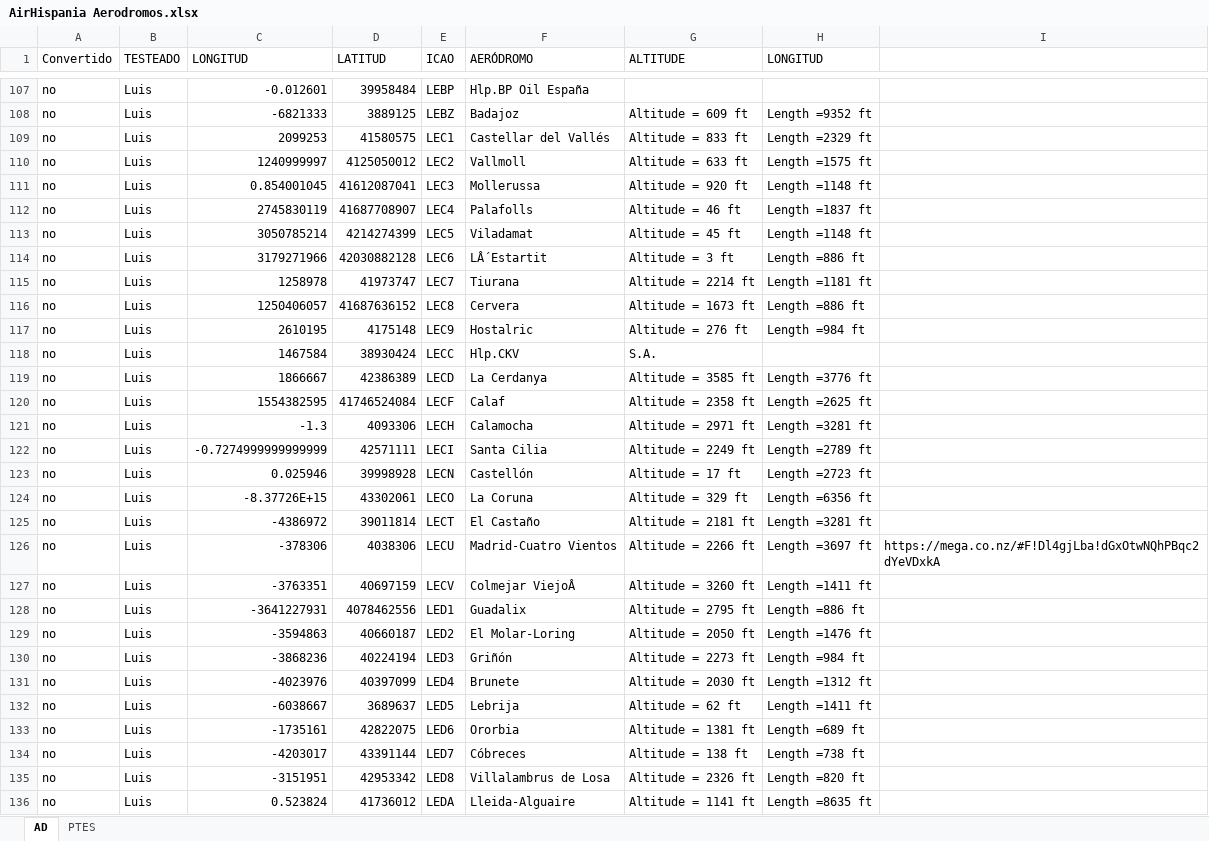
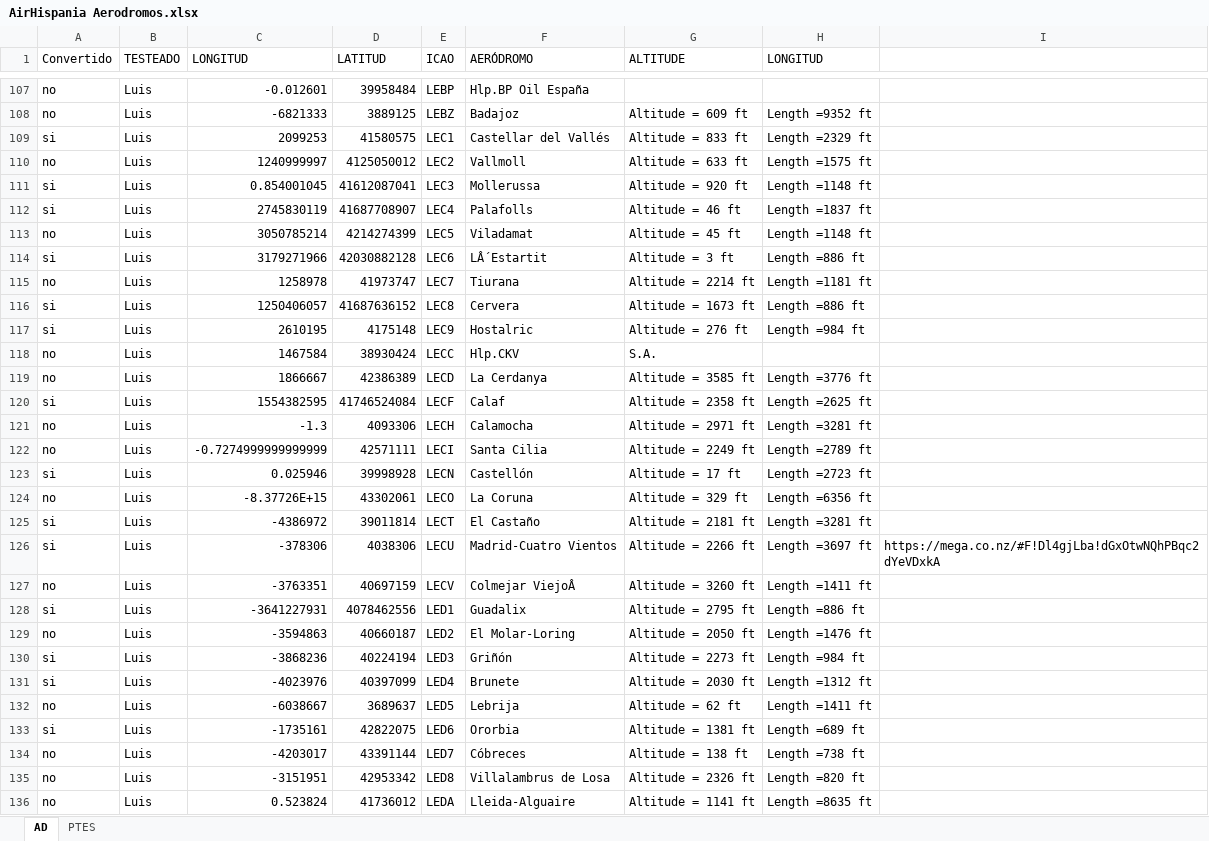
Before and after one commit to josemanuelgv/xplane-airhispania, an Excel workbook: airhispania-xsc/AirHispania Aerodromos.xlsx, sheet AD, drawn as a sheet; only a part is shown, gaps mark what is left out; values as stored, in another font and other column widths than the file's, no cell formats; the diff covers the shown part only; the diff names each change by its address in the sheet, - before the commit and + after, or states it on an @@ line.

Commit message:
Actualizacion hoja calculo

```diff
--- a/airhispania-xsc/AirHispania Aerodromos.xlsx (sheet AD)
+++ b/airhispania-xsc/AirHispania Aerodromos.xlsx (sheet AD)
-A109 (Convertido): no
+A109 (Convertido): si
-A111:A112 (Convertido): no
+A111:A112 (Convertido): si
-A114 (Convertido): no
+A114 (Convertido): si
-A116:A117 (Convertido): no
+A116:A117 (Convertido): si
-A120 (Convertido): no
+A120 (Convertido): si
-A123 (Convertido): no
+A123 (Convertido): si
-A125:A126 (Convertido): no
+A125:A126 (Convertido): si
-A128 (Convertido): no
+A128 (Convertido): si
-A130:A131 (Convertido): no
+A130:A131 (Convertido): si
-A133 (Convertido): no
+A133 (Convertido): si
```
Also changed, not shown: 4 edited cells elsewhere in this sheet, cell formats.
